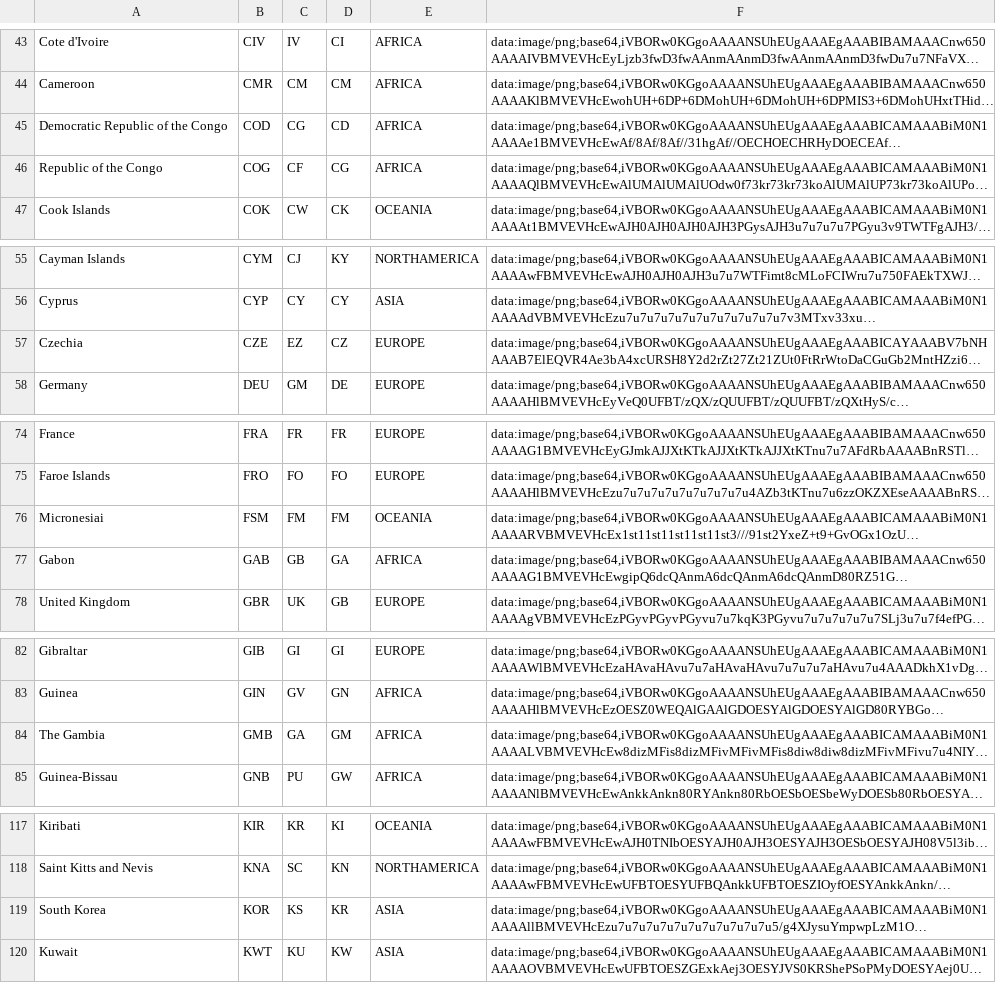
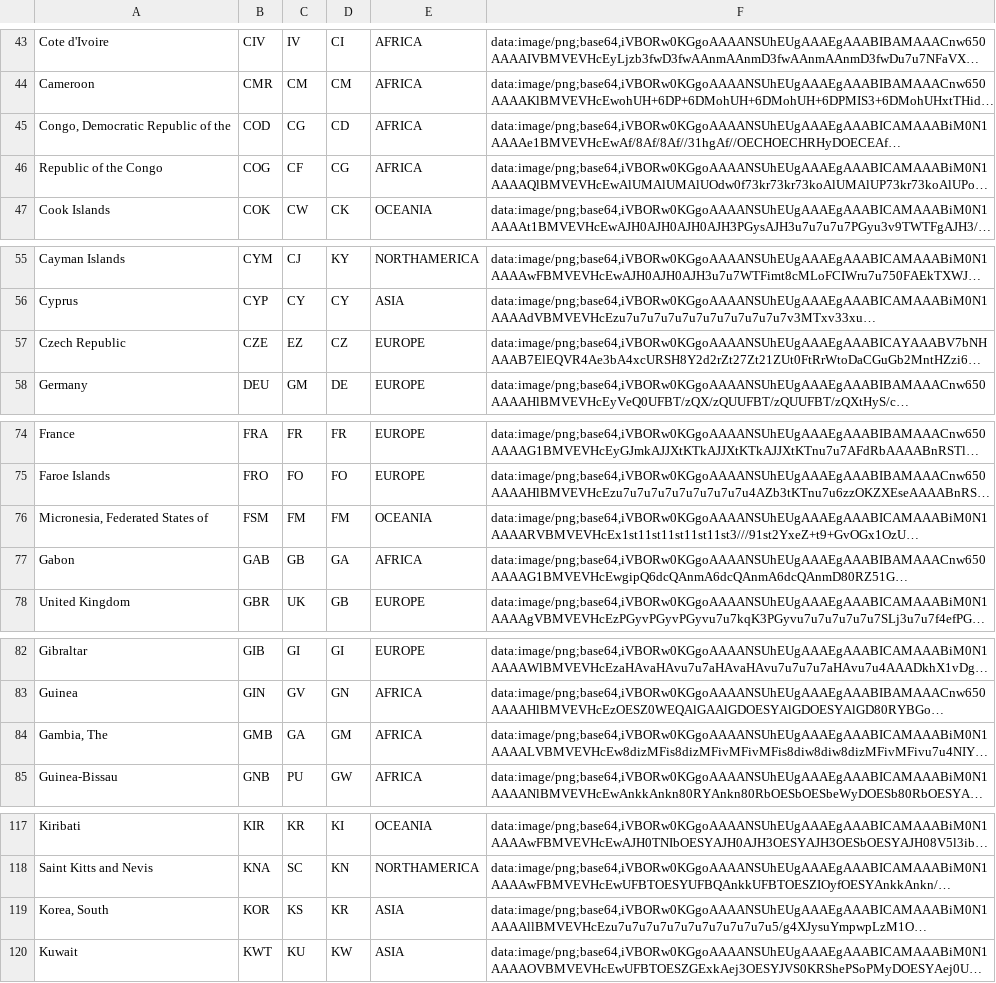
Before and after one commit to FrankRCastillo/frankrcastillo.github.io, a TSV file: js/iso.tsv, drawn as a sheet; only a part is shown, gaps mark what is left out; long unchanged cells end in …; the diff covers the shown part only; the diff names each change by its address in the sheet, - before the commit and + after, or states it on an @@ line.

Commit message:
update

```diff
--- a/js/iso.tsv
+++ b/js/iso.tsv
-A45: Democratic Republic of the Congo
+A45: Congo, Democratic Republic of the
-A57: Czechia
+A57: Czech Republic
-A76: Micronesiai
+A76: Micronesia, Federated States of
-A84: The Gambia
+A84: Gambia, The
-A119: South Korea
+A119: Korea, South
```
Also changed, not shown: 2 edited cells elsewhere in this file.
